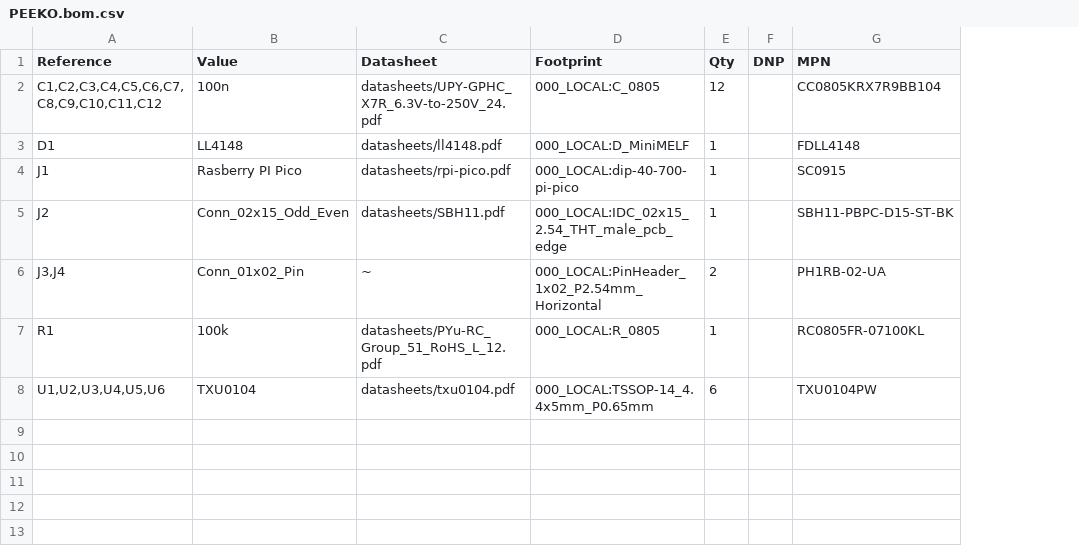
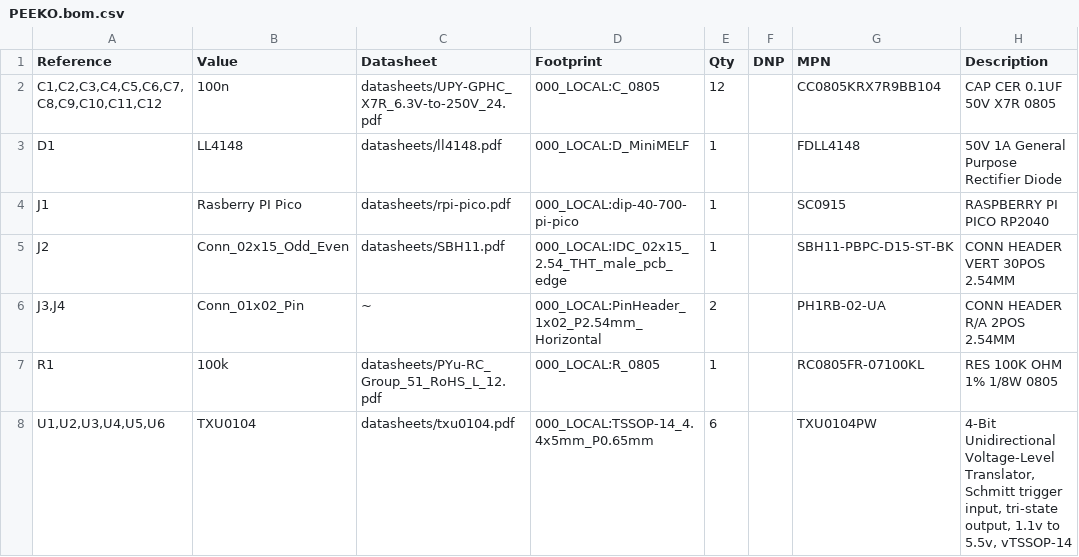
Before and after one commit to bkw777/peeko, a CSV file: PCB/out/PEEKO.bom.csv, drawn as a sheet; the diff names each change by its address in the sheet, - before the commit and + after, or states it on an @@ line.

Commit message:
shorten chain trace, delete duplicate footprints

```diff
--- a/PCB/out/PEEKO.bom.csv
+++ b/PCB/out/PEEKO.bom.csv
+column H (Description), rows 2-8: CAP CER 0.1UF 50V X7R 0805 | 50V 1A General Purpose Rectifier Diode | RASPBERRY PI PICO RP2040 | CONN HEADER VERT 30POS 2.54MM | CONN HEADER R/A 2POS 2.54MM | RES 100K OHM 1% 1/8W 0805 | 4-Bit Unidirectional Voltage-Level Translator, Schmitt trigger input, tri-state output, 1.1v to 5.5v, vTSSOP-14
```
Also changed, not shown: 12 other files.
